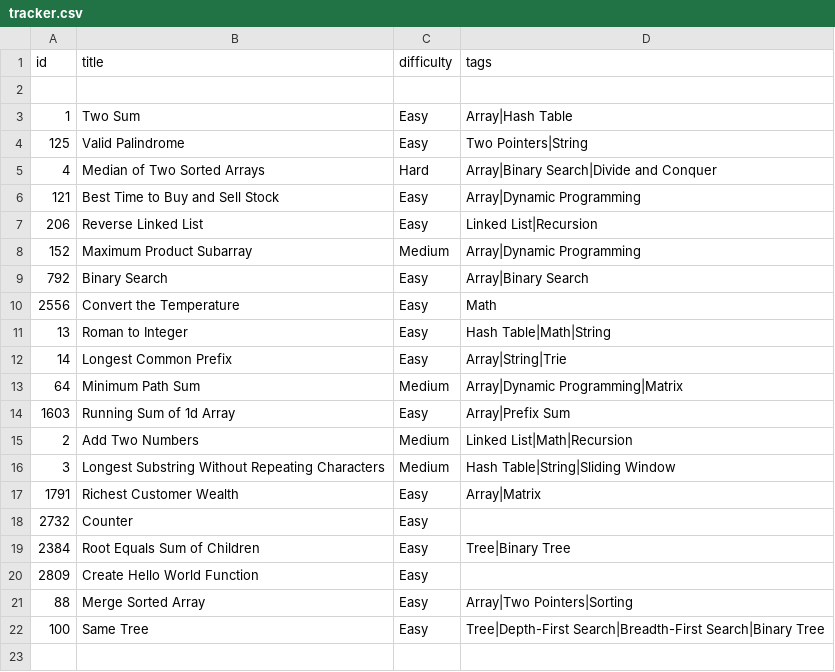
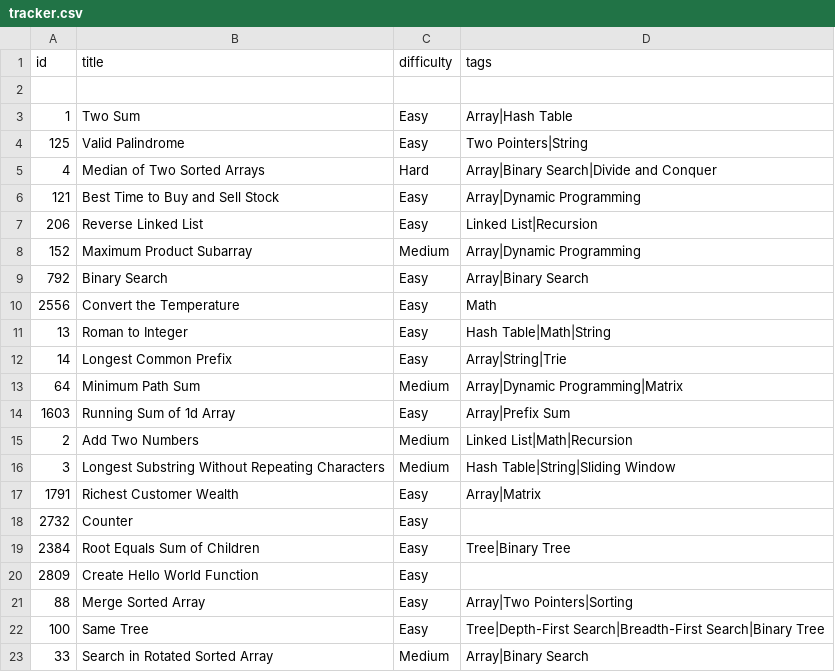
Before and after one commit to Suhas-Raut/LeetSync, a CSV file: tracker.csv, drawn as a sheet.

Commit message:
📘 LC 33: Search in Rotated Sorted Array

```diff
--- a/tracker.csv
+++ b/tracker.csv
@@ -22 +22,2 @@ id,title,difficulty,tags
 100,Same Tree,Easy,Tree|Depth-First Search|Breadth-First Search|Binary Tree
+33,Search in Rotated Sorted Array,Medium,Array|Binary Search
```
Also changed, not shown: 3 other files.
